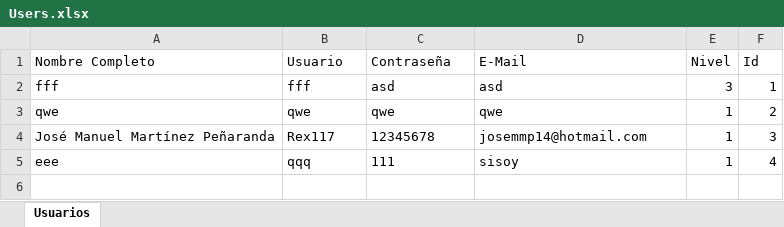
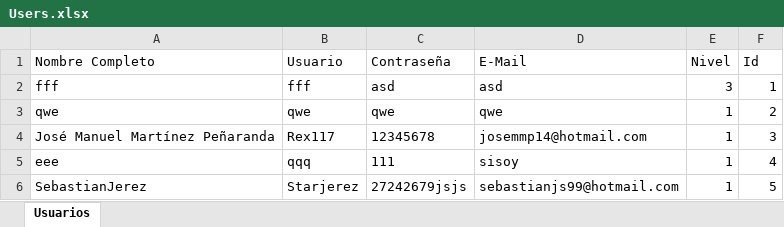
Before and after one commit to davidgonzalocordon/Motivator-main, an Excel workbook: Users.xlsx, sheet Usuarios, drawn as a sheet; values as stored, in another font and other column widths than the file's, no borders; the diff names each change by its address in the sheet, - before the commit and + after, or states it on an @@ line.

```diff
--- a/Users.xlsx (sheet Usuarios)
+++ b/Users.xlsx (sheet Usuarios)
+row 6: SebastianJerez | Starjerez | 27242679jsjs | sebastianjs99@hotmail.com | 1 | 5
```
Also changed, not shown: 29 other files.
